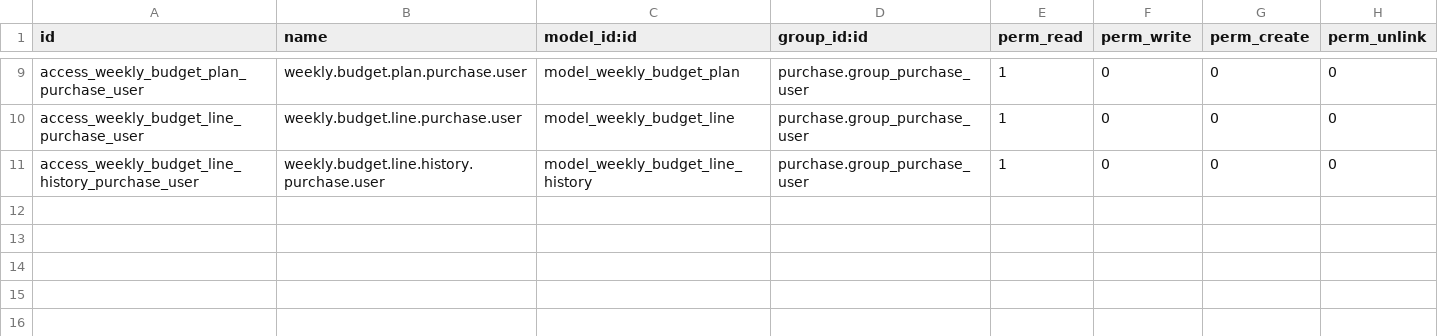
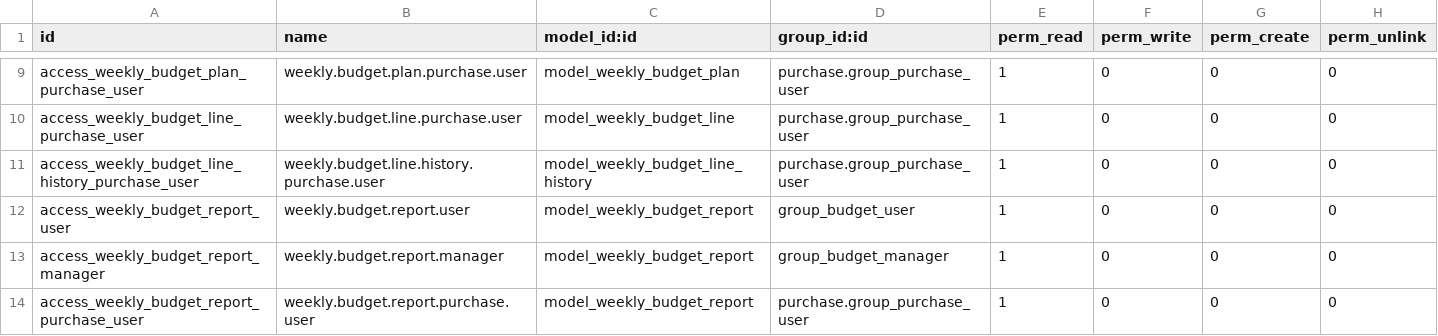
Before and after one commit to apcball/KYLD, a CSV file: biz_weekly_budget/security/ir.model.access.csv, drawn as a sheet; only a part is shown, gaps mark what is left out; the diff names each change by its address in the sheet, - before the commit and + after, or states it on an @@ line.

```diff
--- a/biz_weekly_budget/security/ir.model.access.csv
+++ b/biz_weekly_budget/security/ir.model.access.csv
+row 12: access_weekly_budget_report_user | weekly.budget.report.user | model_weekly_budget_report | group_budget_user | 1 | 0 | 0 | 0
+row 13: access_weekly_budget_report_manager | weekly.budget.report.manager | model_weekly_budget_report | group_budget_manager | 1 | 0 | 0 | 0
+row 14: access_weekly_budget_report_purchase_user | weekly.budget.report.purchase.user | model_weekly_budget_report | purchase.group_purchase_user | 1 | 0 | 0 | 0
```
Also changed, not shown: 36 other files.
